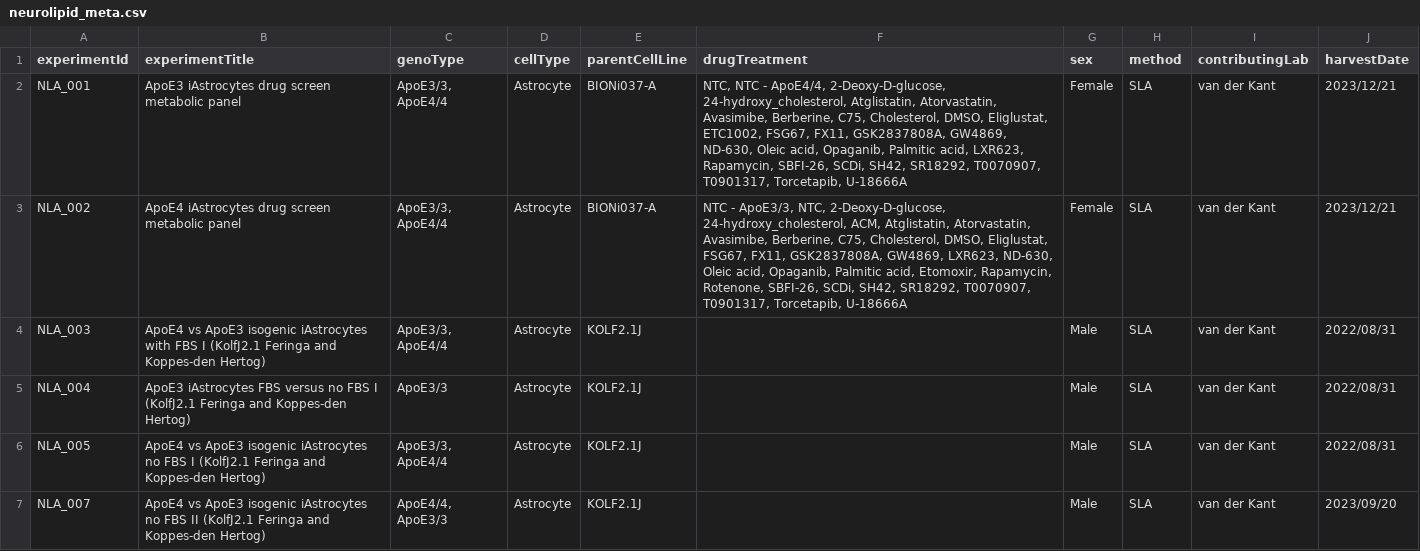
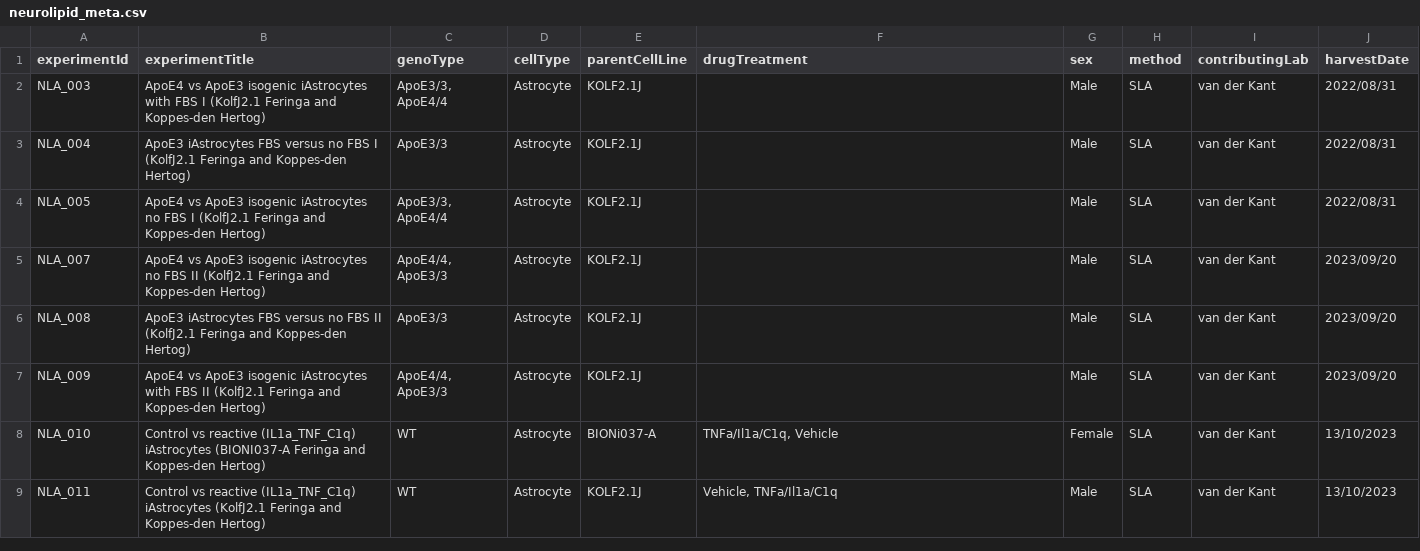
Before and after one commit to CPM-Metabolomics-Lipidomics/neurolipidatlas, a CSV file: neurolipid_meta.csv, drawn as a sheet; only a part is shown; the shorter side is filled out with more unchanged rows.

Commit message:
Remove NLA_001 and NLA_002 from the database.

```diff
--- a/neurolipid_meta.csv
+++ b/neurolipid_meta.csv
@@ -1,4 +1,2 @@
 "experimentId","experimentTitle","genoType","cellType","parentCellLine","drugTreatment","sex","method","contributingLab","harvestDate"
-"NLA_001","ApoE3 iAstrocytes drug screen metabolic panel","ApoE3/3, ApoE4/4","Astrocyte","BIONi037-A","NTC, NTC - ApoE4/4, 2-Deoxy-D-glucose, 24-hydroxy_cholesterol, Atglistatin, Atorvastatin, Avasimibe, Berberine, C75, Cholesterol, DMSO, Eliglustat, ETC1002, FSG67, FX11, GSK2837808A, GW4869, ND-630, Oleic acid, Opaganib, Palmitic acid, LXR623, Rapamycin, SBFI-26, SCDi, SH42, SR18292, T0070907, T0901317, Torcetapib, U-18666A","Female","SLA","van der Kant","2023/12/21"
-"NLA_002","ApoE4 iAstrocytes drug screen metabolic panel","ApoE3/3, ApoE4/4","Astrocyte","BIONi037-A","NTC - ApoE3/3, NTC, 2-Deoxy-D-glucose, 24-hydroxy_cholesterol, ACM, Atglistatin, Atorvastatin, Avasimibe, Berberine, C75, Cholesterol, DMSO, Eliglustat, FSG67, FX11, GSK2837808A, GW4869, LXR623, ND-630, Oleic acid, Opaganib, Palmitic acid, Etomoxir, Rapamycin, Rotenone, SBFI-26, SCDi, SH42, SR18292, T0070907, T0901317, Torcetapib, U-18666A","Female","SLA","van der Kant","2023/12/21"
 "NLA_003","ApoE4 vs ApoE3 isogenic iAstrocytes with FBS I (KolfJ2.1 Feringa and Koppes-den Hertog) ","ApoE3/3, ApoE4/4","Astrocyte","KOLF2.1J","","Male","SLA","van der Kant","2022/08/31"
```
